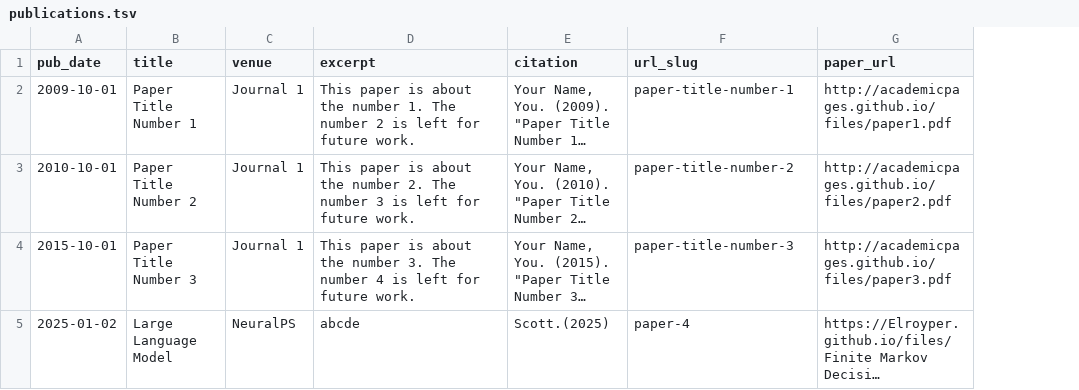
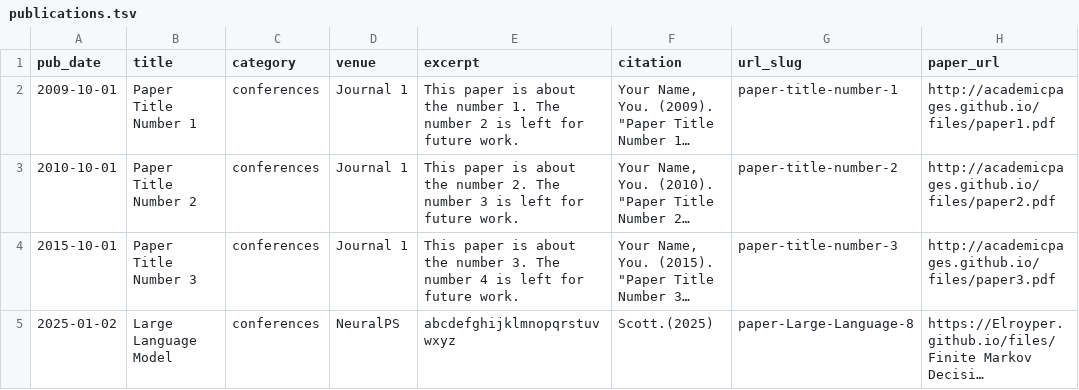
Before and after one commit to Elroyper/Elroyper.github.io, a TSV file: markdown_generator/publications.tsv, drawn as a sheet; only a part is shown; long unchanged cells end in …; addresses are those after the commit; the diff names each change by its address in the sheet, - before the commit and + after, or states it on an @@ line.

```diff
--- a/markdown_generator/publications.tsv
+++ b/markdown_generator/publications.tsv
+column C (category), rows 2-5: all conferences
-E5 (excerpt): abcde
+E5 (excerpt): abcdefghijklmnopqrstuvwxyz
-G5 (url_slug): paper-4
+G5 (url_slug): paper-Large-Language-8
```
Also changed, not shown: 5 other files.
